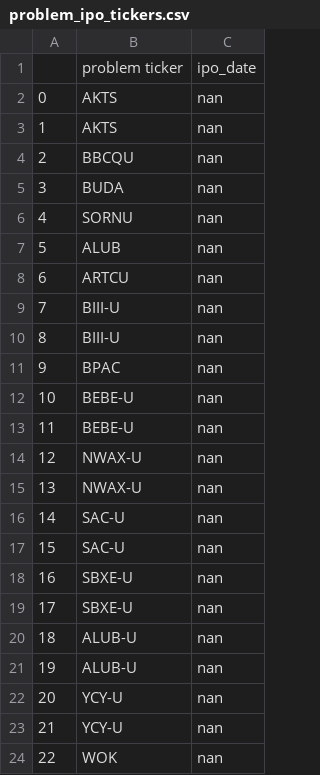
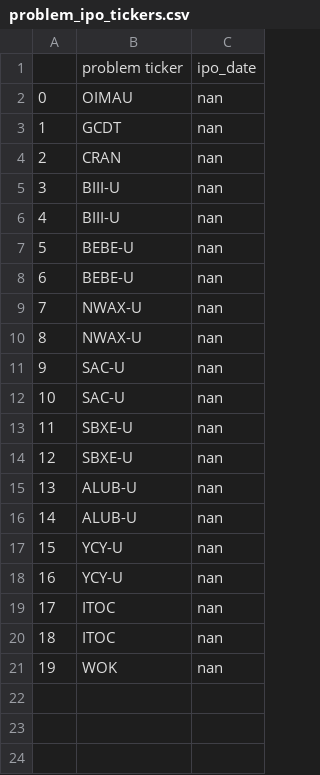
Before and after one commit to whisperbyte101/generated_chart_output_ipo, a CSV file: ipo_output/problem_ipo_tickers.csv, drawn as a sheet; removed rows and columns are numbered as before the commit, all else as after; the diff names each change by its address in the sheet, - before the commit and + after, or states it on an @@ line.

Commit message:
CI output update

```diff
--- a/ipo_output/problem_ipo_tickers.csv
+++ b/ipo_output/problem_ipo_tickers.csv
-row 2: 0 | AKTS | nan
-row 3: 1 | AKTS | nan
-row 4: 2 | BBCQU | nan
@@ column A renumbered from row 2 down @@
-B2: BUDA
+B2: OIMAU
-B3: SORNU
+B3: GCDT
-row 7: 5 | ALUB | nan
-B4: ARTCU
+B4: CRAN
-row 11: 9 | BPAC | nan
+row 19: 17 | ITOC | nan
+row 20: 18 | ITOC | nan
```
Also changed, not shown: 2 other files.
